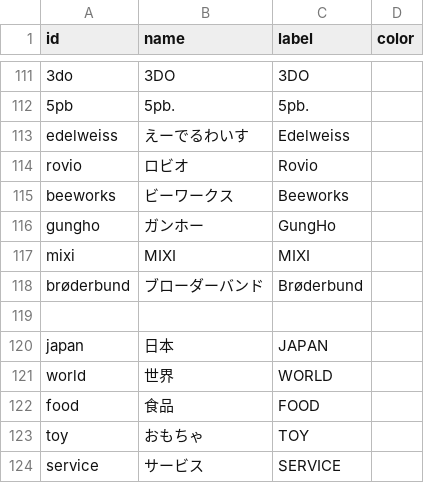
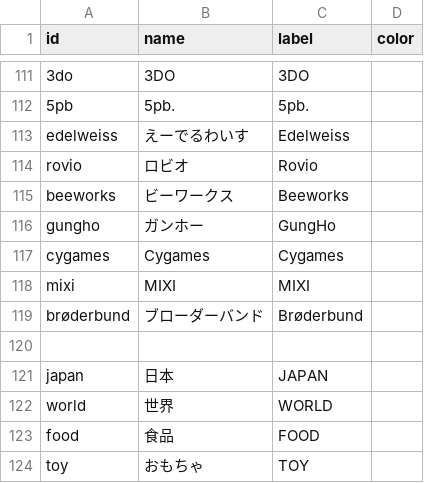
Before and after one commit to qrac/game-timeline, a CSV file: public/assets/terms.csv, drawn as a sheet; only a part is shown, gaps mark what is left out; the shorter side is filled out with more unchanged rows; the diff names each change by its address in the sheet, - before the commit and + after, or states it on an @@ line.

```diff
--- a/public/assets/terms.csv
+++ b/public/assets/terms.csv
+row 117: cygames | Cygames | Cygames
```
Also changed, not shown: public/assets/items.csv.
